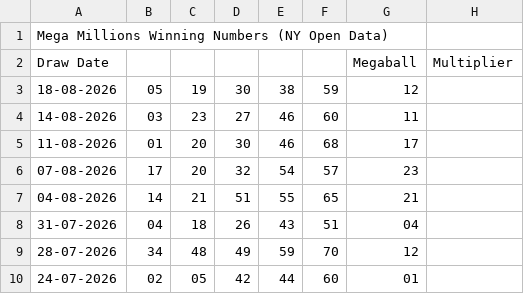
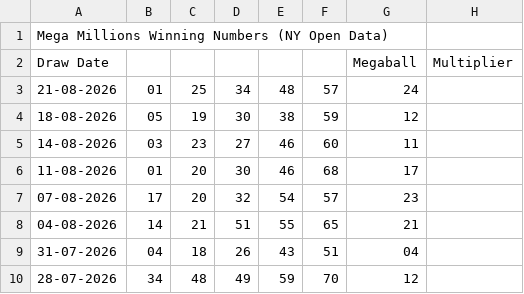
Before and after one commit to beulahpinkey-tech/drawdata, a CSV file: data/wi/megamillions.csv, drawn as a sheet; only a part is shown; the shorter side is filled out with more unchanged rows; the diff names each change by its address in the sheet, - before the commit and + after, or states it on an @@ line.

```diff
--- a/data/wi/megamillions.csv
+++ b/data/wi/megamillions.csv
+row 3: 21-08-2026 | 01 | 25 | 34 | 48 | 57 | 24
```
Also changed, not shown: data/fl/pick4.csv, data/ga/pick4.csv, 43 other files.
